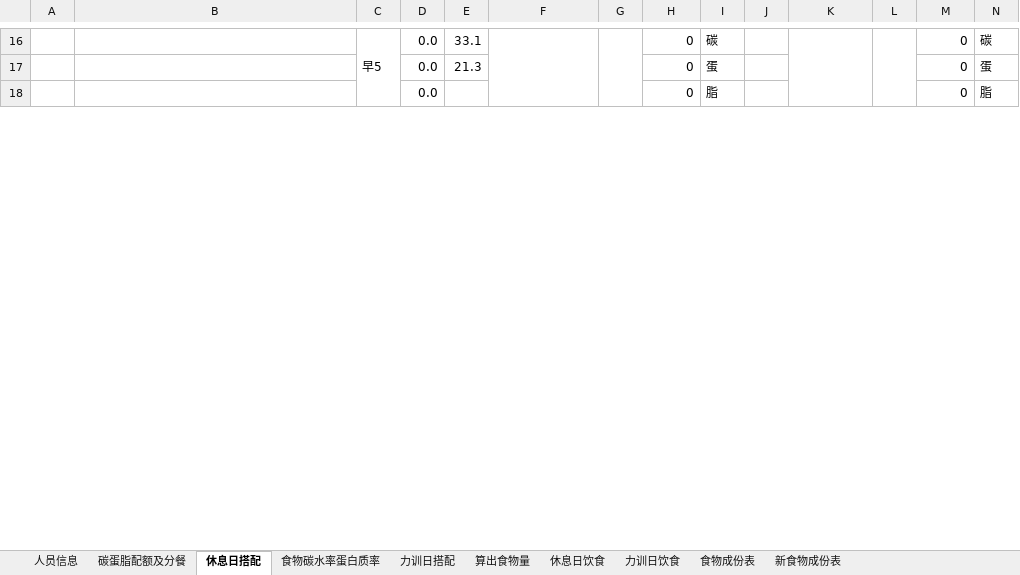
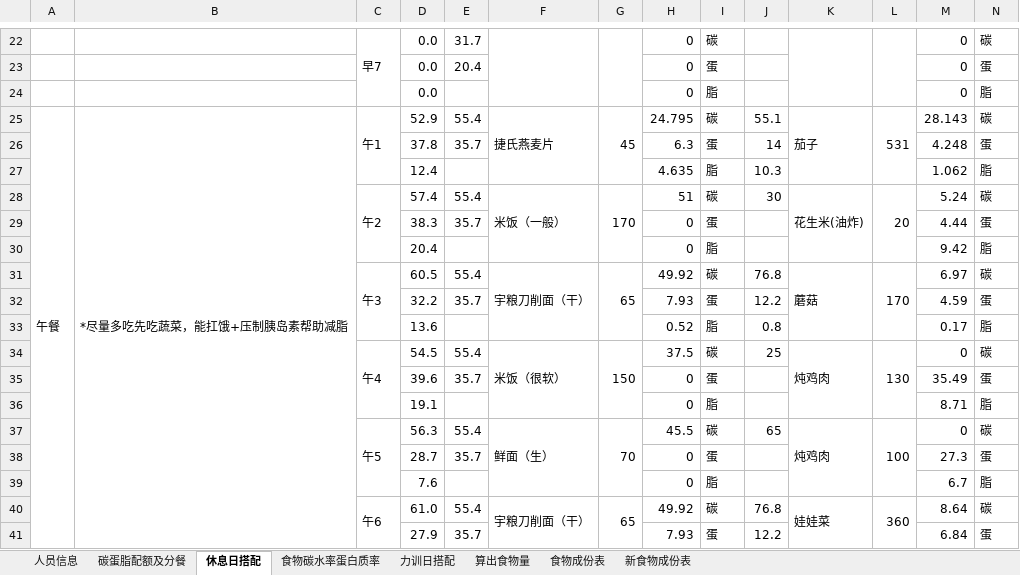
Before and after one commit to csjtl/hello-world, an Excel workbook: assets/fat-loss-plan/生活化减脂合理膳食计划表格.xlsm, sheet 休息日搭配, drawn as a sheet; only a part is shown, gaps mark what is left out; values as stored, in another font and other column widths than the file's, no cell formats; charts and pictures not drawn; addresses are those after the commit; rows hold the shown columns only; the diff covers the shown part only; the diff names each change by its address in the sheet, - before the commit and + after, or states it on an @@ line.

```diff
--- a/assets/fat-loss-plan/生活化减脂合理膳食计划表格.xlsm (sheet 休息日搭配)
+++ b/assets/fat-loss-plan/生活化减脂合理膳食计划表格.xlsm (sheet 休息日搭配)
-sheet tab: 休息日饮食
-sheet tab: 力训日饮食
-C22: 早5
+C22: 早7
-E22: 33.1
+E22: 31.7
-E23: 21.3
+E23: 20.4
+row 25: 午餐 | *尽量多吃先吃蔬菜，能扛饿+压制胰岛素帮助减脂 | 午1 | 52.9 | 55.4 | 捷氏燕麦片 | 45 | 24.795 | 碳 | 55.1 | 茄子 | 531 | 28.143 | 碳
+row 26:  |  |  | 37.8 | 35.7 |  |  | 6.3 | 蛋 | 14 |  |  | 4.248 | 蛋
+row 27:  |  |  | 12.4 |  |  |  | 4.635 | 脂 | 10.3 |  |  | 1.062 | 脂
+row 28:  |  | 午2 | 57.4 | 55.4 | 米饭（一般） | 170 | 51 | 碳 | 30 | 花生米(油炸) | 20 | 5.24 | 碳
+row 29:  |  |  | 38.3 | 35.7 |  |  | 0 | 蛋 |  |  |  | 4.44 | 蛋
+row 30:  |  |  | 20.4 |  |  |  | 0 | 脂 |  |  |  | 9.42 | 脂
+row 31:  |  | 午3 | 60.5 | 55.4 | 宇粮刀削面（干） | 65 | 49.92 | 碳 | 76.8 | 蘑菇 | 170 | 6.97 | 碳
+row 32:  |  |  | 32.2 | 35.7 |  |  | 7.93 | 蛋 | 12.2 |  |  | 4.59 | 蛋
+row 34:  |  | 午4 | 54.5 | 55.4 | 米饭（很软） | 150 | 37.5 | 碳 | 25 | 炖鸡肉 | 130 | 0 | 碳
+row 35:  |  |  | 39.6 | 35.7 |  |  | 0 | 蛋 |  |  |  | 35.49 | 蛋
+row 37:  |  | 午5 | 56.3 | 55.4 | 鲜面（生） | 70 | 45.5 | 碳 | 65 | 炖鸡肉 | 100 | 0 | 碳
+row 38:  |  |  | 28.7 | 35.7 |  |  | 0 | 蛋 |  |  |  | 27.3 | 蛋
+row 39:  |  |  | 7.6 |  |  |  | 0 | 脂 |  |  |  | 6.7 | 脂
+row 40:  |  | 午6 | 61.0 | 55.4 | 宇粮刀削面（干） | 65 | 49.92 | 碳 | 76.8 | 娃娃菜 | 360 | 8.64 | 碳
+row 41:  |  |  | 27.9 | 35.7 |  |  | 7.93 | 蛋 | 12.2 |  |  | 6.84 | 蛋
```
Also changed, not shown: 26 added rows, 41 removed rows, 5 moved rows, 47 edited cells and merged cells elsewhere in this sheet, sheet 人员信息, sheet 力训日搭配, sheet 食物碳水率蛋白质率, cell formats, formulas that keep their value, 2 other files.
